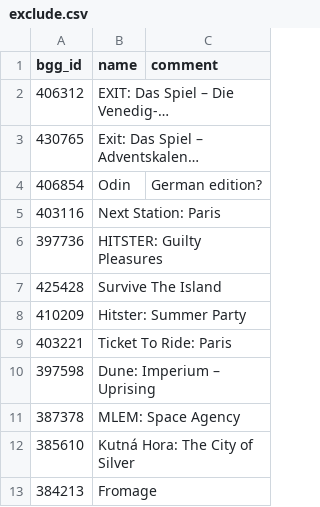
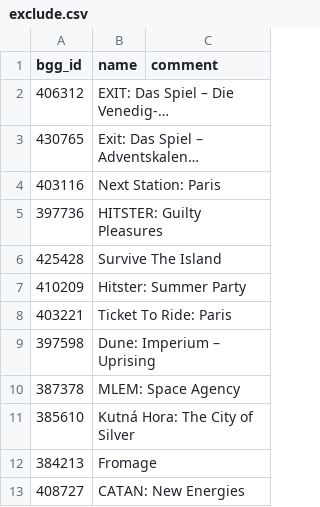
Before and after one commit to recommend-games/spiel-des-jahres, a CSV file: data/2025/exclude.csv, drawn as a sheet; removed rows and columns are numbered as before the commit, all else as after; the diff names each change by its address in the sheet, - before the commit and + after, or states it on an @@ line.

```diff
--- a/data/2025/exclude.csv
+++ b/data/2025/exclude.csv
-row 4: 406854 | Odin | German edition?
+row 13: 408727 | CATAN: New Energies
```
Also changed, not shown: data/2025/reviews.csv, 1 other file.
